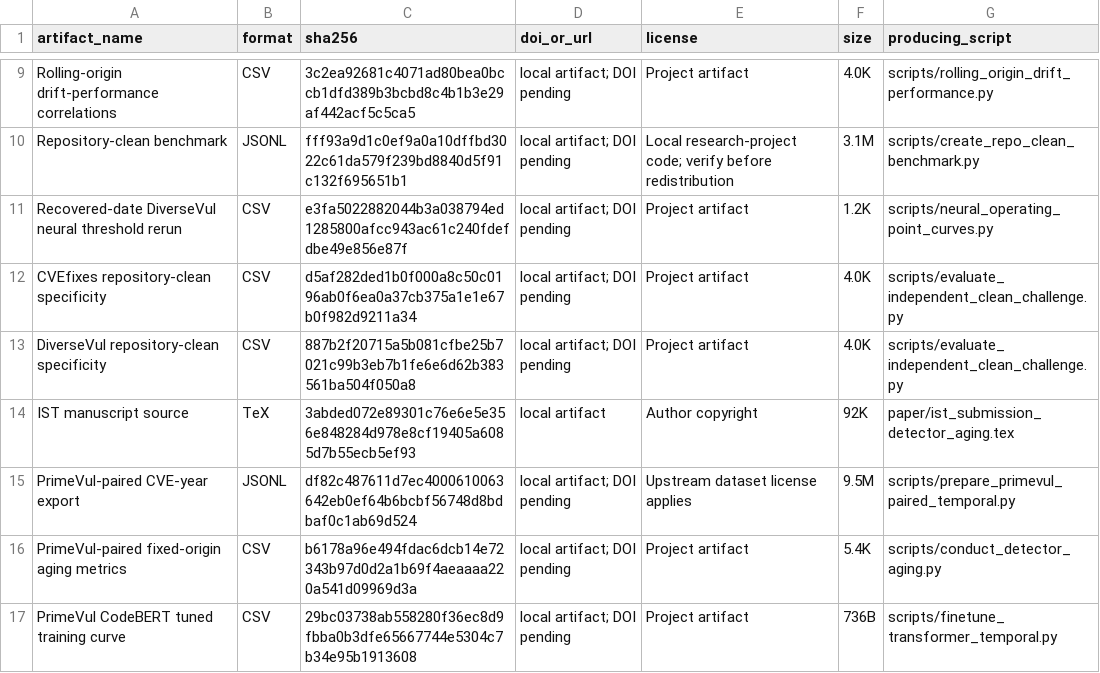
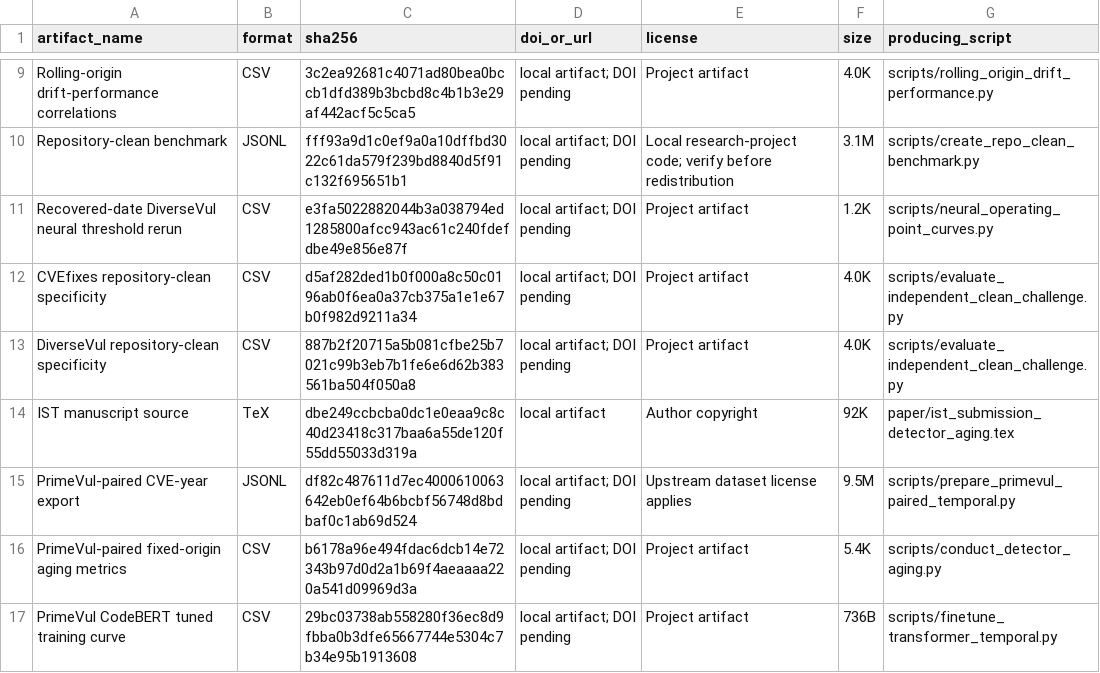
Before and after one commit to LeoTTTPhat/MAINT-VD, a TSV file: artifact_manifest.tsv, drawn as a sheet; only a part is shown, gaps mark what is left out.

Commit message:
Remove artifact package as contribution

```diff
--- a/artifact_manifest.tsv
+++ b/artifact_manifest.tsv
@@ -13,3 +13,3 @@ CVEfixes repository-clean specificity	CSV	d5af282ded1b0f000a8c50c0196ab0f6ea0a37
 DiverseVul repository-clean specificity	CSV	887b2f20715a5b081cfbe25b7021c99b3eb7b1fe6e6d62b383561ba504f050a8	local artifact; DOI pending	Project artifact	4.0K	scripts/evaluate_independent_clean_challenge.py
-IST manuscript source	TeX	3abded072e89301c76e6e5e356e848284d978e8cf19405a6085d7b55ecb5ef93	local artifact	Author copyright	92K	paper/ist_submission_detector_aging.tex
+IST manuscript source	TeX	dbe249ccbcba0dc1e0eaa9c8c40d23418c317baa6a55de120f55dd55033d319a	local artifact	Author copyright	92K	paper/ist_submission_detector_aging.tex
 PrimeVul-paired CVE-year export	JSONL	df82c487611d7ec4000610063642eb0ef64b6bcbf56748d8bdbaf0c1ab69d524	local artifact; DOI pending	Upstream dataset license applies	9.5M	scripts/prepare_primevul_paired_temporal.py
```
Also changed, not shown: 2 other files.
